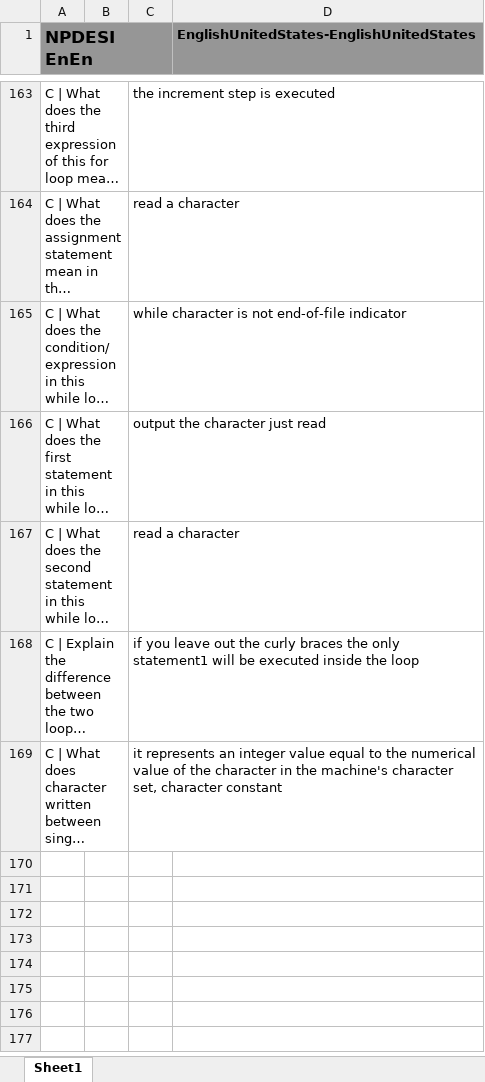
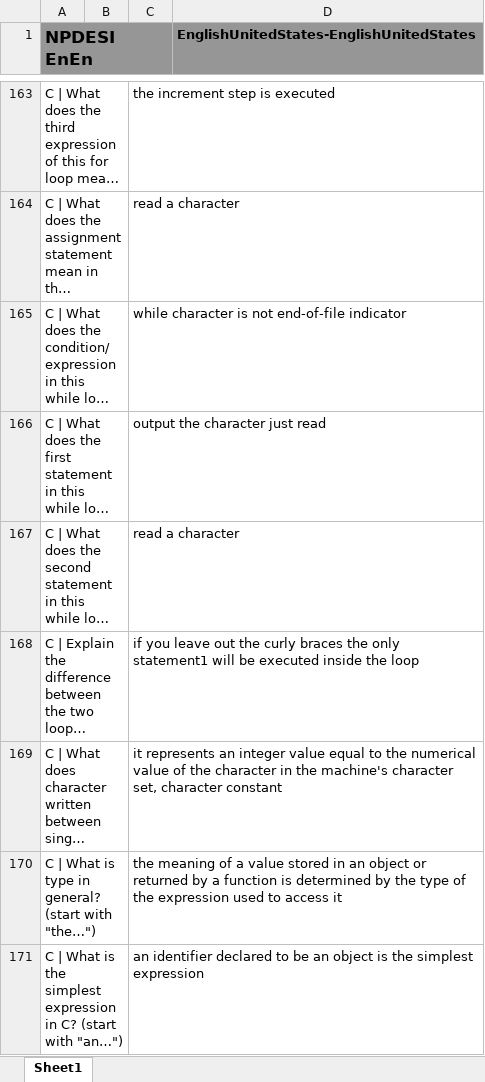
Before and after one commit to JackSonier/kb, an Excel workbook: NPDESI EnEn.xlsx, sheet Sheet1, drawn as a sheet; only a part is shown, gaps mark what is left out; long unchanged cells end in …; values as stored, in another font and other column widths than the file's, no borders; the diff names each change by its address in the sheet, - before the commit and + after, or states it on an @@ line.

Commit message:
Update NPDESI EnEn.xlsx

```diff
--- a/NPDESI EnEn.xlsx (sheet Sheet1)
+++ b/NPDESI EnEn.xlsx (sheet Sheet1)
+row 170: C | What is type in general? (start with "the…") |  | the meaning of a value stored in an object or returned by a function is determined by the type of the expression used to access it
+row 171: C | What is the simplest expression in C? (start with "an…") |  | an identifier declared to be an object is the simplest expression
```
